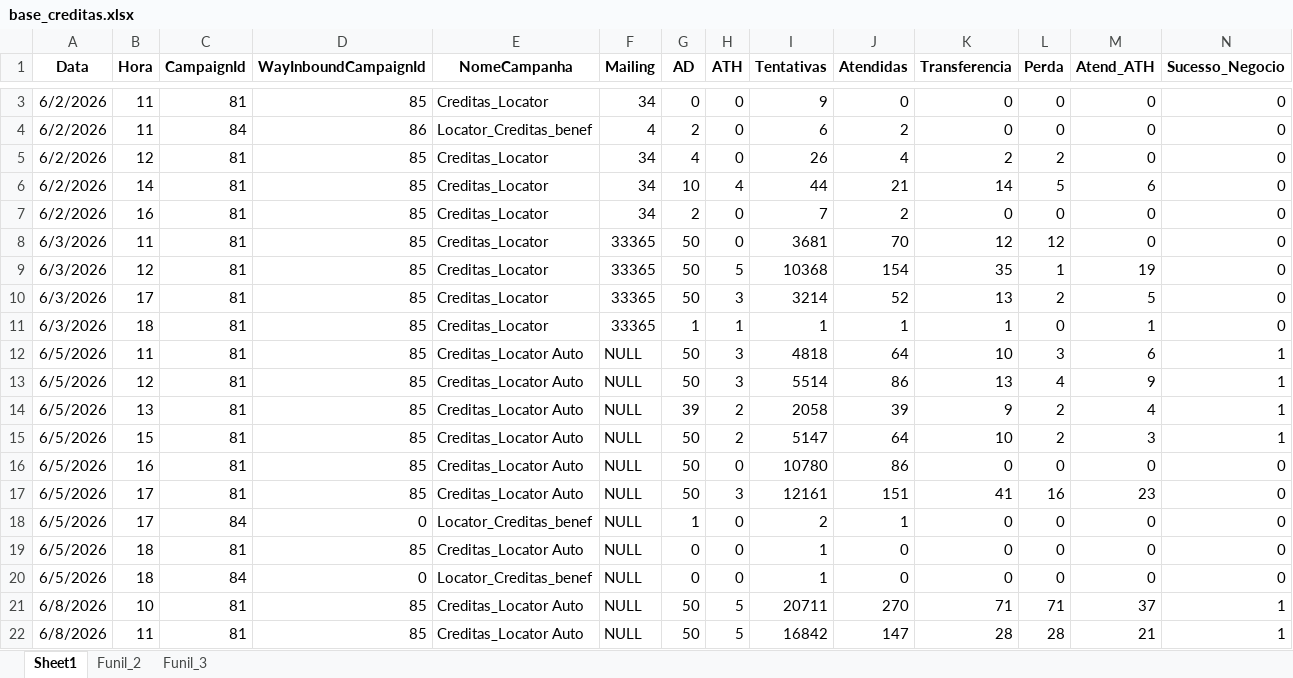
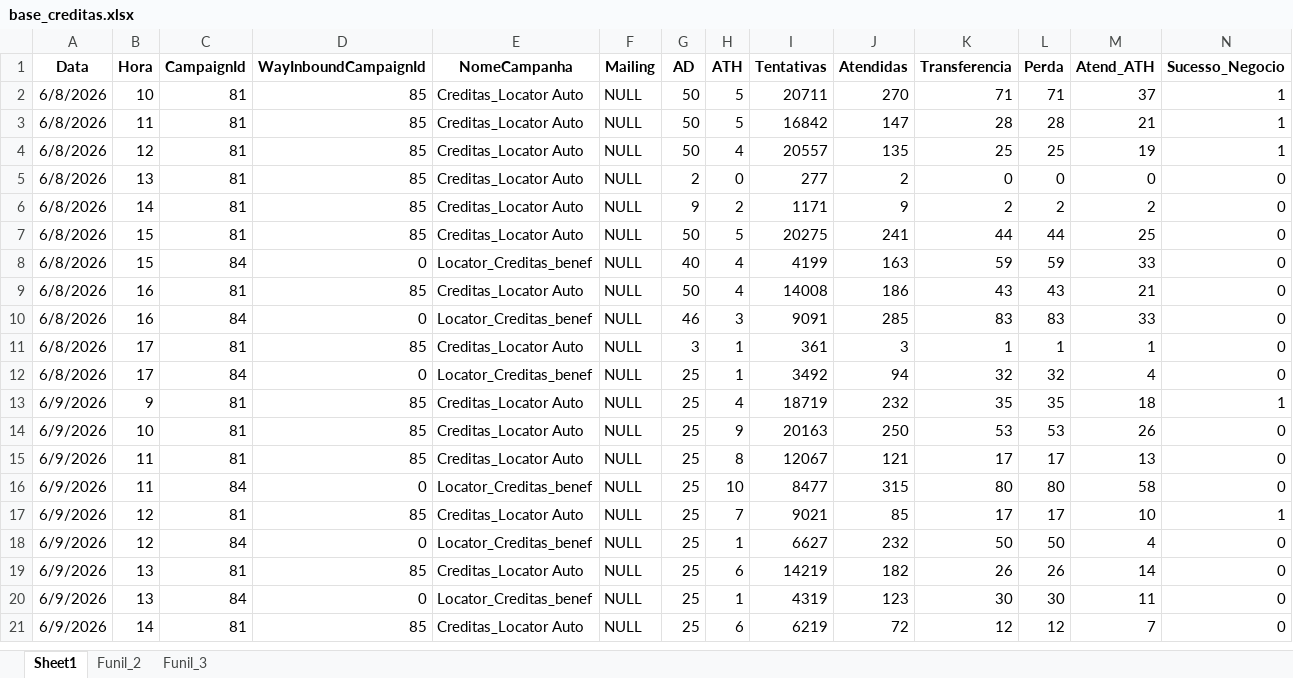
Before and after one commit to kikosouza159-afk/OSPDataCommandCenter, an Excel workbook: base_creditas.xlsx, sheet Sheet1, drawn as a sheet; only a part is shown, gaps mark what is left out; the shorter side is filled out with more unchanged rows; values as stored, in another font and other column widths than the file's, no borders; removed rows and columns are numbered as before the commit, all else as after; rows hold the shown columns only; the diff covers the shown part only; the diff names each change by its address in the sheet, - before the commit and + after, or states it on an @@ line.

```diff
--- a/base_creditas.xlsx (sheet Sheet1)
+++ b/base_creditas.xlsx (sheet Sheet1)
-row 3: 6/2/2026 | 11 | 81 | 85 | Creditas_Locator | 34 | 0 | 0 | 9 | 0 | 0 | 0 | 0 | 0
-row 4: 6/2/2026 | 11 | 84 | 86 | Locator_Creditas_benef | 4 | 2 | 0 | 6 | 2 | 0 | 0 | 0 | 0
-row 5: 6/2/2026 | 12 | 81 | 85 | Creditas_Locator | 34 | 4 | 0 | 26 | 4 | 2 | 2 | 0 | 0
-row 6: 6/2/2026 | 14 | 81 | 85 | Creditas_Locator | 34 | 10 | 4 | 44 | 21 | 14 | 5 | 6 | 0
-row 7: 6/2/2026 | 16 | 81 | 85 | Creditas_Locator | 34 | 2 | 0 | 7 | 2 | 0 | 0 | 0 | 0
-row 8: 6/3/2026 | 11 | 81 | 85 | Creditas_Locator | 33365 | 50 | 0 | 3681 | 70 | 12 | 12 | 0 | 0
-row 9: 6/3/2026 | 12 | 81 | 85 | Creditas_Locator | 33365 | 50 | 5 | 10368 | 154 | 35 | 1 | 19 | 0
-row 10: 6/3/2026 | 17 | 81 | 85 | Creditas_Locator | 33365 | 50 | 3 | 3214 | 52 | 13 | 2 | 5 | 0
-row 11: 6/3/2026 | 18 | 81 | 85 | Creditas_Locator | 33365 | 1 | 1 | 1 | 1 | 1 | 0 | 1 | 0
-row 12: 6/5/2026 | 11 | 81 | 85 | Creditas_Locator Auto | NULL | 50 | 3 | 4818 | 64 | 10 | 3 | 6 | 1
-row 13: 6/5/2026 | 12 | 81 | 85 | Creditas_Locator Auto | NULL | 50 | 3 | 5514 | 86 | 13 | 4 | 9 | 1
-row 14: 6/5/2026 | 13 | 81 | 85 | Creditas_Locator Auto | NULL | 39 | 2 | 2058 | 39 | 9 | 2 | 4 | 1
-row 15: 6/5/2026 | 15 | 81 | 85 | Creditas_Locator Auto | NULL | 50 | 2 | 5147 | 64 | 10 | 2 | 3 | 1
-row 16: 6/5/2026 | 16 | 81 | 85 | Creditas_Locator Auto | NULL | 50 | 0 | 10780 | 86 | 0 | 0 | 0 | 0
-row 17: 6/5/2026 | 17 | 81 | 85 | Creditas_Locator Auto | NULL | 50 | 3 | 12161 | 151 | 41 | 16 | 23 | 0
-row 18: 6/5/2026 | 17 | 84 | 0 | Locator_Creditas_benef | NULL | 1 | 0 | 2 | 1 | 0 | 0 | 0 | 0
-row 19: 6/5/2026 | 18 | 81 | 85 | Creditas_Locator Auto | NULL | 0 | 0 | 1 | 0 | 0 | 0 | 0 | 0
-row 20: 6/5/2026 | 18 | 84 | 0 | Locator_Creditas_benef | NULL | 0 | 0 | 1 | 0 | 0 | 0 | 0 | 0
```
Also changed, not shown: 39 added rows and 1 removed row elsewhere in this sheet, 2 other files.
